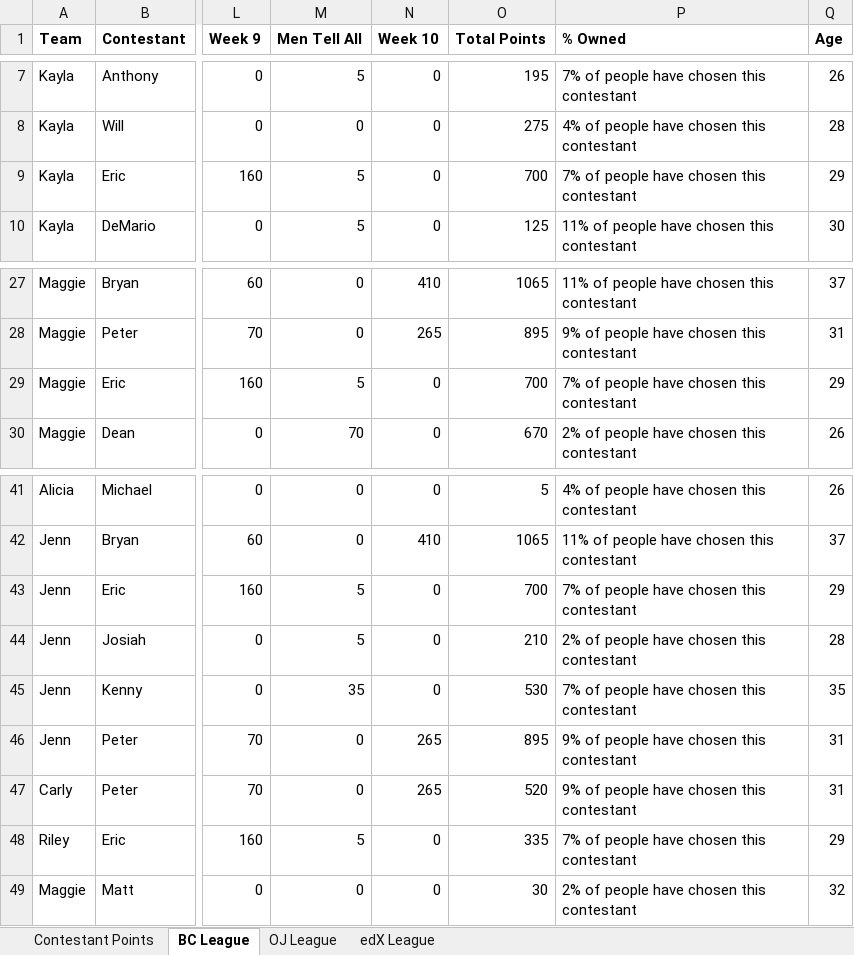
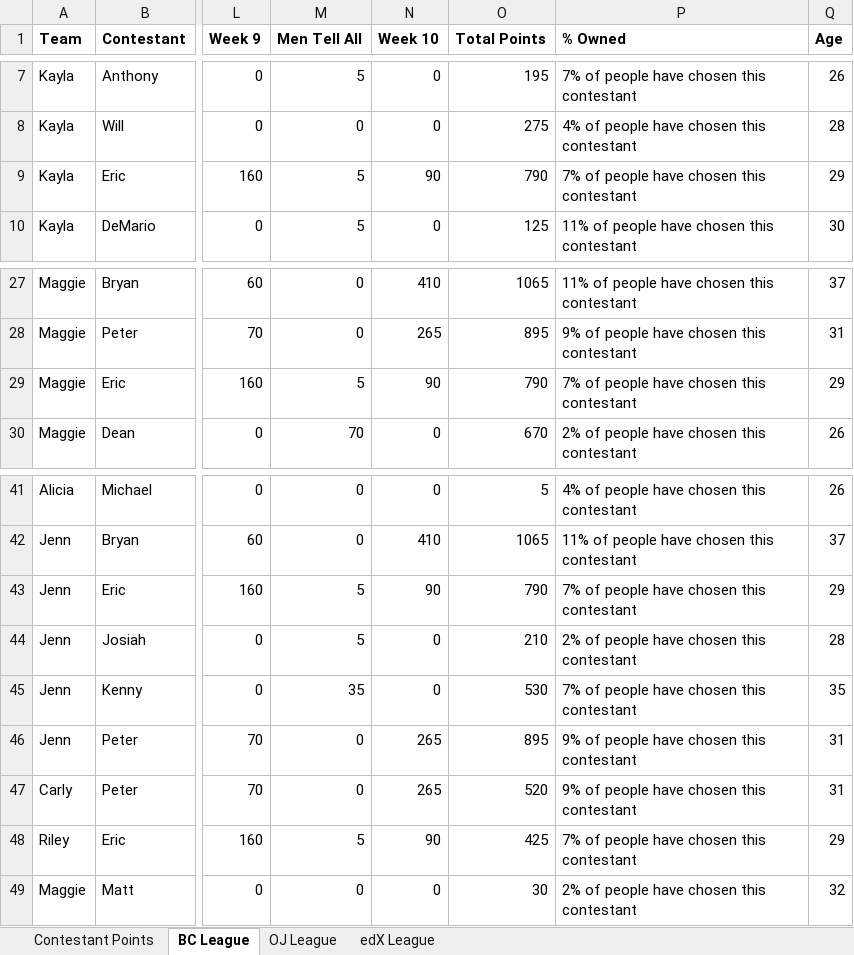
Before and after one commit to Changman126/Personal-Dashboards, an Excel workbook: 2017 Bachelorette Fantasy/BacheloretteFantasy2017.xlsx, sheet BC League, drawn as a sheet; only a part is shown, gaps mark what is left out; values as stored, in another font and other column widths than the file's, no borders; the diff names each change by its address in the sheet, - before the commit and + after, or states it on an @@ line.

Commit message:
Week 10 Stat Correction

```diff
--- a/2017 Bachelorette Fantasy/BacheloretteFantasy2017.xlsx (sheet BC League)
+++ b/2017 Bachelorette Fantasy/BacheloretteFantasy2017.xlsx (sheet BC League)
-N9 (Week 10): 0
+N9 (Week 10): 90
-O9 (Total Points): 700
+O9 (Total Points): 790
-N29 (Week 10): 0
+N29 (Week 10): 90
-O29 (Total Points): 700
+O29 (Total Points): 790
-N43 (Week 10): 0
+N43 (Week 10): 90
-O43 (Total Points): 700
+O43 (Total Points): 790
-N48 (Week 10): 0
+N48 (Week 10): 90
-O48 (Total Points): 335
+O48 (Total Points): 425
```
Also changed, not shown: sheet edX League, sheet OJ League, sheet Contestant Points, 1 other file.
